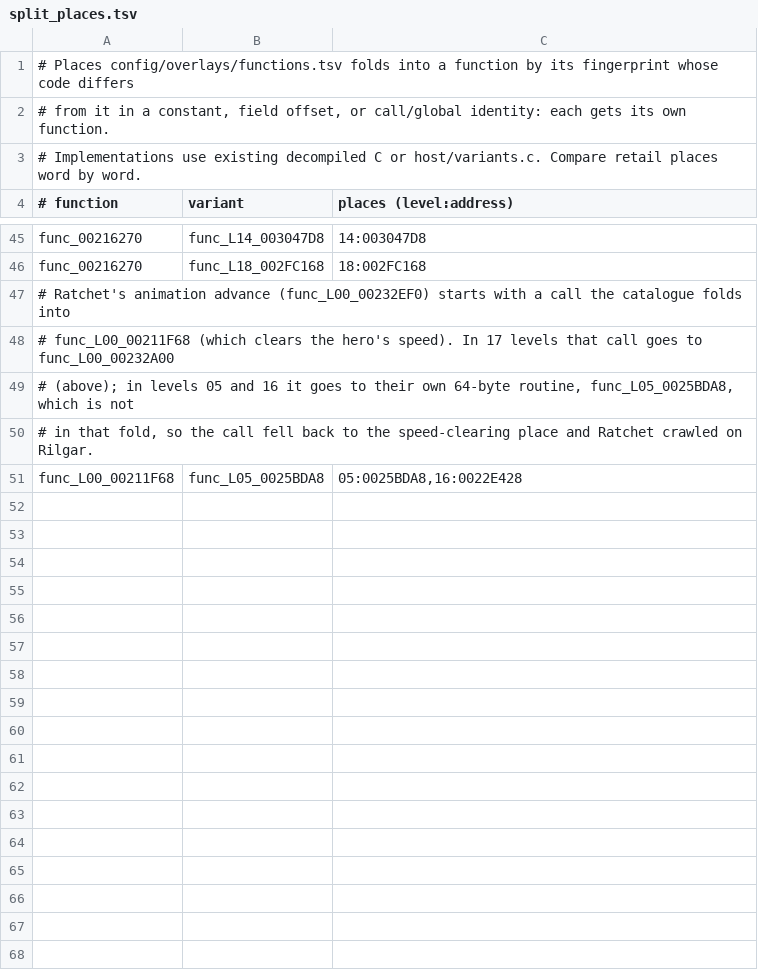
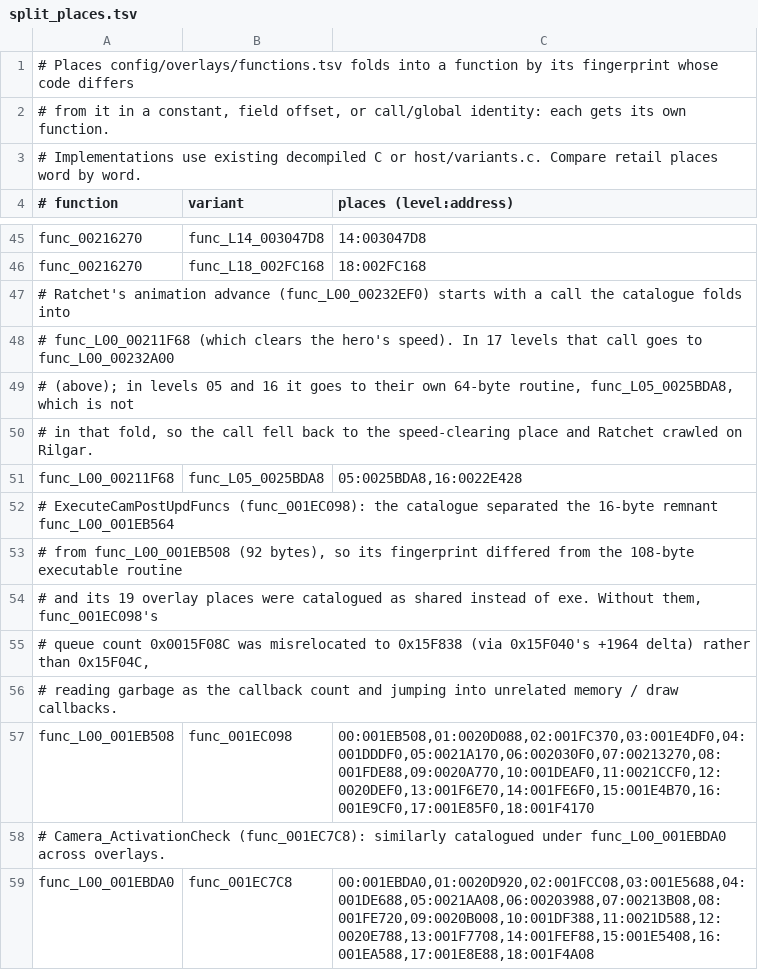
Before and after one commit to DrLegitamate/OpenRAC, a TSV file: port/game/rac1-pal/split_places.tsv, drawn as a sheet; only a part is shown, gaps mark what is left out; the diff names each change by its address in the sheet, - before the commit and + after, or states it on an @@ line.

Commit message:
fix(port/rac1-pal): remap camera routines to fix post-update queue crash
ExecuteCamPostUpdFuncs (func_001EC098) in src/game/camera.c iterates
over post-update callbacks in D_001893B0[] bounded by D_0015F08C. In the
decompilation catalogue (config/overlays/functions.tsv), the overlay
counterpart func_L00_001EB508 had the 16-byte remnant func_L00_001EB564
split off, giving it 92 bytes instead of 108 bytes and causing it to be
categorized as shared rather than exe.

As a result, func_001EC098 was left without overlay places in the host
binary. When running in a level (such as Novalis, overlay 1),
openrac_relocate_data(0x0015F08C) fell back to the nearest paired global
within 0x100 bytes (0x15F040 with delta +1964 from func_001EC5B8),
relocating 0x15F08C to 0x15F838 instead of 0x15F04C. Reading random non-zero
memory at 0x15F838 caused func_001EC098 to iterate out of bounds through
the data section and invoke draw callbacks (such as func_L00_002A62D0)
without arguments, crashing with SIGSEGV at unmapped memory addresses.

Map the 19 overlay places of func_L00_001EB508 to func_001EC098 and
func_L00_001EBDA0 to func_001EC7C8 in split_places.tsv so hostgen
registers them across all levels. Verified that 0x0015F08C now relocates
accurately to 0x15F04C and 0x001893B0 to 0x1694F0 in Novalis, and that
all 67 ctest tests, 56 hostgen tests, and 80 launcher tests pass.

Co-Authored-By: Antigravity

```diff
--- a/port/game/rac1-pal/split_places.tsv
+++ b/port/game/rac1-pal/split_places.tsv
+row 52: # ExecuteCamPostUpdFuncs (func_001EC098): the catalogue separated the 16-byte remnant func_L00_001EB564
+row 53: # from func_L00_001EB508 (92 bytes), so its fingerprint differed from the 108-byte executable routine
+row 54: # and its 19 overlay places were catalogued as shared instead of exe. Without them, func_001EC098's
+row 55: # queue count 0x0015F08C was misrelocated to 0x15F838 (via 0x15F040's +1964 delta) rather than 0x15F04C,
+row 56: # reading garbage as the callback count and jumping into unrelated memory / draw callbacks.
+row 57: func_L00_001EB508 | func_001EC098 | 00:001EB508,01:0020D088,02:001FC370,03:001E4DF0,04:001DDDF0,05:0021A170,06:002030F0,07:00213270,08:001FDE88,09:0020A770,10:001DEAF0,11:0021CCF0,12:0020DEF0,13:001F6E70,14:001FE6F0,15:001E4B70,16:001E9CF0,17:001E85F0,18:001F4170
+row 58: # Camera_ActivationCheck (func_001EC7C8): similarly catalogued under func_L00_001EBDA0 across overlays.
+row 59: func_L00_001EBDA0 | func_001EC7C8 | 00:001EBDA0,01:0020D920,02:001FCC08,03:001E5688,04:001DE688,05:0021AA08,06:00203988,07:00213B08,08:001FE720,09:0020B008,10:001DF388,11:0021D588,12:0020E788,13:001F7708,14:001FEF88,15:001E5408,16:001EA588,17:001E8E88,18:001F4A08
```
